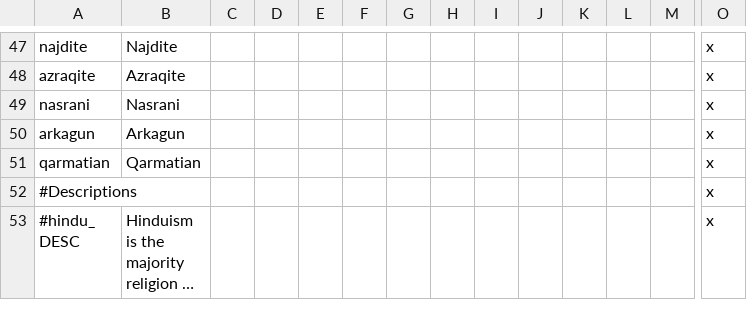
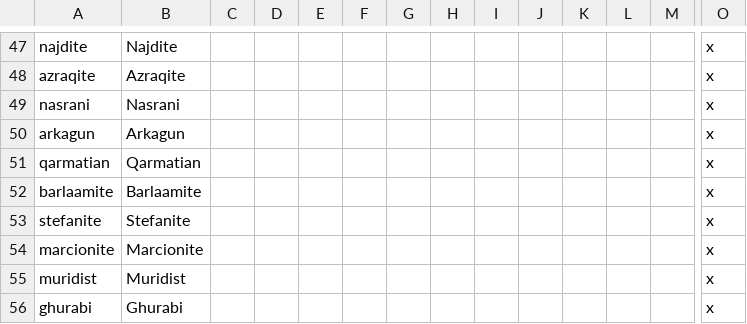
Before and after one commit to cybrxkhan/VIET, a CSV file: VIET_Assets/localisation/VIET_Religion.csv, drawn as a sheet; only a part is shown, gaps mark what is left out; the shorter side is filled out with more unchanged rows; long unchanged cells end in …; rows hold the shown columns only; the diff covers the shown part only; the diff names each change by its address in the sheet, - before the commit and + after, or states it on an @@ line.

```diff
--- a/VIET_Assets/localisation/VIET_Religion.csv
+++ b/VIET_Assets/localisation/VIET_Religion.csv
+row 52: barlaamite | Barlaamite |  |  |  |  |  |  |  |  |  |  |  | x
+row 53: stefanite | Stefanite |  |  |  |  |  |  |  |  |  |  |  | x
+row 54: marcionite | Marcionite |  |  |  |  |  |  |  |  |  |  |  | x
+row 55: muridist | Muridist |  |  |  |  |  |  |  |  |  |  |  | x
+row 56: ghurabi | Ghurabi |  |  |  |  |  |  |  |  |  |  |  | x
```
Also changed, not shown: 16 added rows elsewhere in this file, 7 other files.
